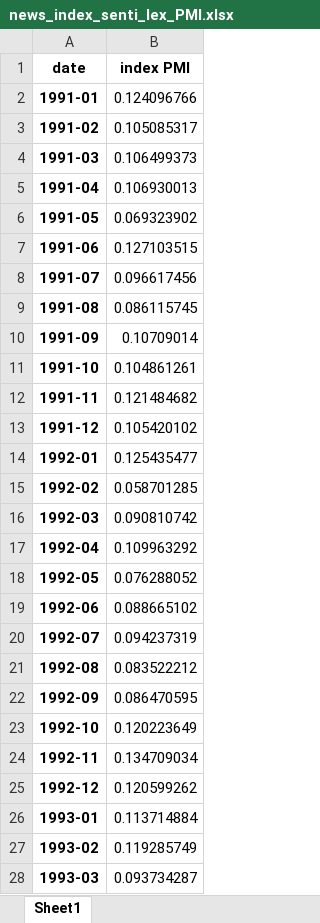
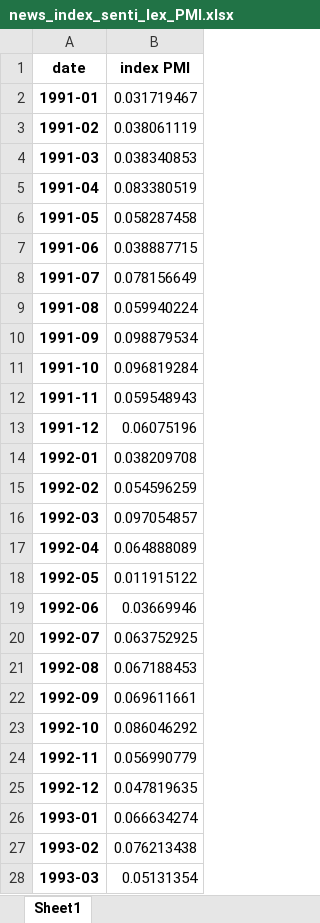
Before and after one commit to Jasper-Baer/The-Central-Banks-Role-in-Shaping-Household-Inflation-Expectations-Through-the-Media, an Excel workbook: Data/Regression/news_index_senti_lex_PMI.xlsx, sheet Sheet1, drawn as a sheet; only a part is shown; values as stored, in another font and other column widths than the file's, no borders; the diff covers the shown part only; the diff names each change by its address in the sheet, - before the commit and + after, or states it on an @@ line.

Commit message:
Update Data

```diff
--- a/Data/Regression/news_index_senti_lex_PMI.xlsx (sheet Sheet1)
+++ b/Data/Regression/news_index_senti_lex_PMI.xlsx (sheet Sheet1)
-B2 (index PMI): 0.124096766
+B2 (index PMI): 0.031719467
-B3 (index PMI): 0.105085317
+B3 (index PMI): 0.038061119
-B4 (index PMI): 0.106499373
+B4 (index PMI): 0.038340853
-B5 (index PMI): 0.106930013
+B5 (index PMI): 0.083380519
-B6 (index PMI): 0.069323902
+B6 (index PMI): 0.058287458
-B7 (index PMI): 0.127103515
+B7 (index PMI): 0.038887715
-B8 (index PMI): 0.096617456
+B8 (index PMI): 0.078156649
-B9 (index PMI): 0.086115745
+B9 (index PMI): 0.059940224
-B10 (index PMI): 0.10709014
+B10 (index PMI): 0.098879534
-B11 (index PMI): 0.104861261
+B11 (index PMI): 0.096819284
-B12 (index PMI): 0.121484682
+B12 (index PMI): 0.059548943
-B13 (index PMI): 0.105420102
+B13 (index PMI): 0.06075196
-B14 (index PMI): 0.125435477
+B14 (index PMI): 0.038209708
-B15 (index PMI): 0.058701285
+B15 (index PMI): 0.054596259
-B16 (index PMI): 0.090810742
+B16 (index PMI): 0.097054857
-B17 (index PMI): 0.109963292
+B17 (index PMI): 0.064888089
-B18 (index PMI): 0.076288052
+B18 (index PMI): 0.011915122
-B19 (index PMI): 0.088665102
+B19 (index PMI): 0.03669946
-B20 (index PMI): 0.094237319
+B20 (index PMI): 0.063752925
-B21 (index PMI): 0.083522212
+B21 (index PMI): 0.067188453
-B22 (index PMI): 0.086470595
+B22 (index PMI): 0.069611661
-B23 (index PMI): 0.120223649
+B23 (index PMI): 0.086046292
-B24 (index PMI): 0.134709034
+B24 (index PMI): 0.056990779
-B25 (index PMI): 0.120599262
+B25 (index PMI): 0.047819635
-B26 (index PMI): 0.113714884
+B26 (index PMI): 0.066634274
-B27 (index PMI): 0.119285749
+B27 (index PMI): 0.076213438
-B28 (index PMI): 0.093734287
+B28 (index PMI): 0.05131354
```
Also changed, not shown: 309 edited cells elsewhere in this sheet, Data/Regression/news_index_dire_lex_PMI.xlsx, Data/Regression/news_index_dire_senti_lex.xlsx, 11 other files.
